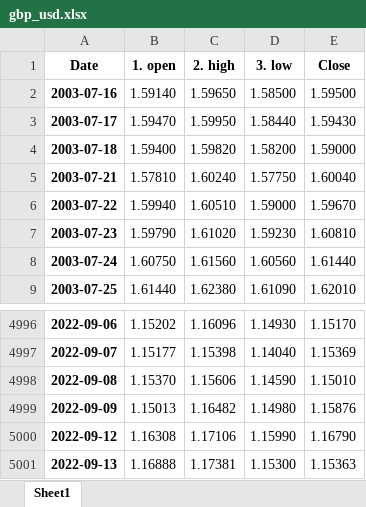
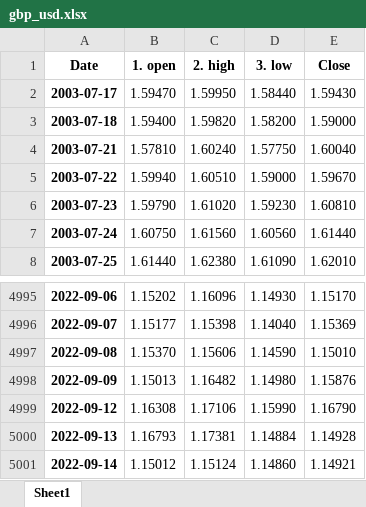
Before and after one commit to pportocarrero/Macrofinancial-dashboard, an Excel workbook: mercados/gbp_usd.xlsx, sheet Sheet1, drawn as a sheet; only a part is shown, gaps mark what is left out; values as stored, in another font and other column widths than the file's, no borders; removed rows and columns are numbered as before the commit, all else as after; the diff names each change by its address in the sheet, - before the commit and + after, or states it on an @@ line.

```diff
--- a/mercados/gbp_usd.xlsx (sheet Sheet1)
+++ b/mercados/gbp_usd.xlsx (sheet Sheet1)
-row 2: 2003-07-16 | 1.59140 | 1.59650 | 1.58500 | 1.59500
-B5000 (1. open): 1.16888
+B5000 (1. open): 1.16793
-D5000 (3. low): 1.15300
+D5000 (3. low): 1.14884
-E5000 (Close): 1.15363
+E5000 (Close): 1.14928
+row 5001: 2022-09-14 | 1.15012 | 1.15124 | 1.14860 | 1.14921
```
Also changed, not shown: mercados/bvl_gen.xlsx, mercados/eur_usd.xlsx, 44 other files.
